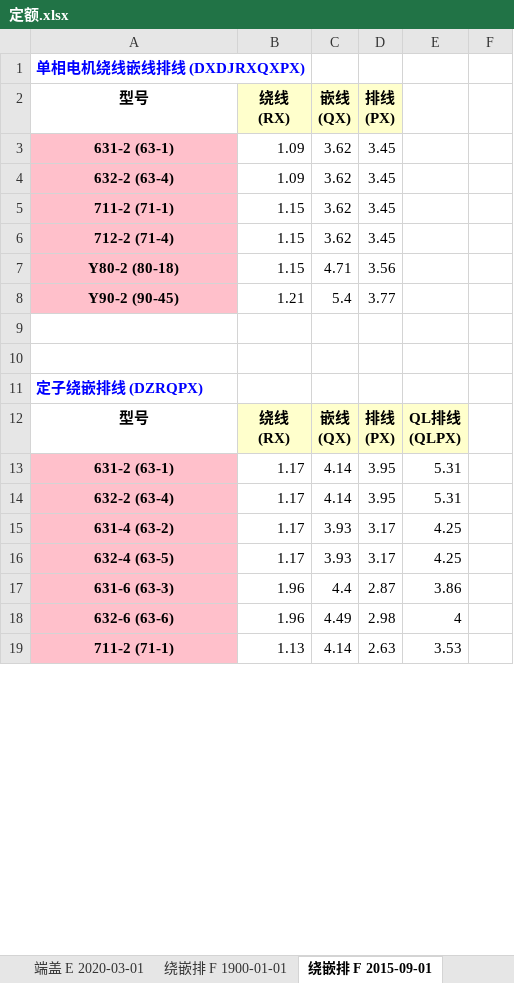
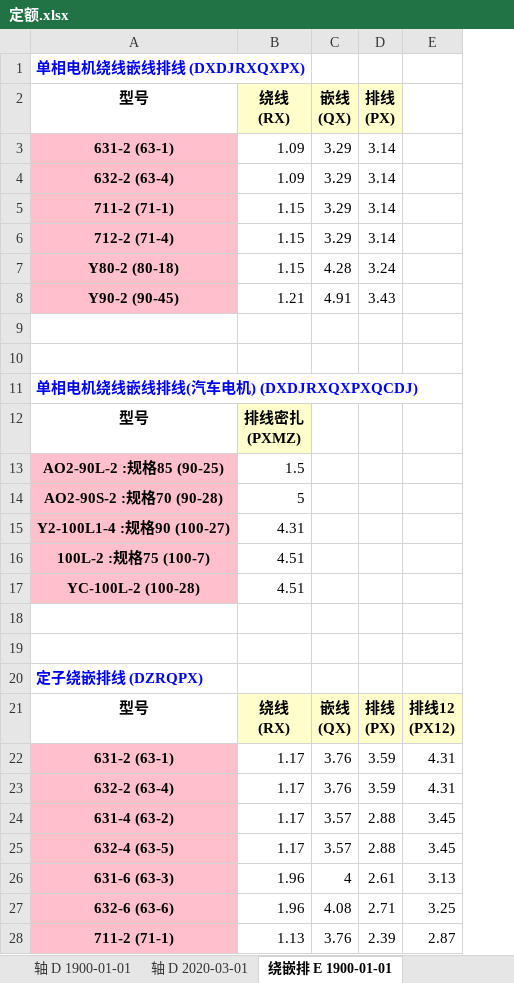
Before and after one commit to richardjl1234/jingying_sqlite_2_mysql, an Excel workbook: 定额.xlsx, sheet 绕嵌排 E 1900-01-01, drawn as a sheet; only a part is shown; values as stored, in another font and other column widths than the file's, no borders; removed rows and columns are numbered as before the commit, all else as after; ↵ is a line break in a cell; the diff covers the shown part only; the diff names each change by its address in the sheet, - before the commit and + after, or states it on an @@ line.

```diff
--- a/定额.xlsx (sheet 绕嵌排 E 1900-01-01)
+++ b/定额.xlsx (sheet 绕嵌排 E 1900-01-01)
-sheet tab: 端盖 E 2020-03-01
+sheet tab: 轴 D 1900-01-01
-sheet tab: 绕嵌排 F 1900-01-01
+sheet tab: 轴 D 2020-03-01
-sheet tab: 绕嵌排 F 2015-09-01
+sheet tab: 绕嵌排 E 1900-01-01
-column E, rows 12-19: QL排线 ↵ (QLPX) | 5.31 | 5.31 | 4.25 | 4.25 | 3.86 | 4 | 3.53
-column F, empty
+column E, rows 21-28: 排线12 ↵ (PX12) | 4.31 | 4.31 | 3.45 | 3.45 | 3.13 | 3.25 | 2.87
-C3:C6 (嵌线 (QX)): 3.62
+C3:C6 (嵌线 (QX)): 3.29
-D3:D6 (排线 (PX)): 3.45
+D3:D6 (排线 (PX)): 3.14
-C7 (嵌线 (QX)): 4.71
+C7 (嵌线 (QX)): 4.28
-D7 (排线 (PX)): 3.56
+D7 (排线 (PX)): 3.24
-C8 (嵌线 (QX)): 5.4
+C8 (嵌线 (QX)): 4.91
-D8 (排线 (PX)): 3.77
+D8 (排线 (PX)): 3.43
+row 9: (empty)
+row 10: (empty)
+row 11: 单相电机绕线嵌线排线(汽车电机) (DXDJRXQXPXQCDJ)
+row 12: 型号 | 排线密扎 ↵ (PXMZ)
+row 13: AO2-90L-2 :规格85 (90-25) | 1.5
+row 14: AO2-90S-2 :规格70 (90-28) | 5
+row 15: Y2-100L1-4 :规格90 (100-27) | 4.31
+row 16: 100L-2 :规格75 (100-7) | 4.51
+row 17: YC-100L-2 (100-28) | 4.51
-C22:C23 (嵌线 (QX)): 4.14
+C22:C23 (嵌线 (QX)): 3.76
-D22:D23 (排线 (PX)): 3.95
+D22:D23 (排线 (PX)): 3.59
-C24:C25 (嵌线 (QX)): 3.93
+C24:C25 (嵌线 (QX)): 3.57
-D24:D25 (排线 (PX)): 3.17
+D24:D25 (排线 (PX)): 2.88
-C26 (嵌线 (QX)): 4.4
+C26 (嵌线 (QX)): 4
-D26 (排线 (PX)): 2.87
+D26 (排线 (PX)): 2.61
-C27 (嵌线 (QX)): 4.49
+C27 (嵌线 (QX)): 4.08
-D27 (排线 (PX)): 2.98
+D27 (排线 (PX)): 2.71
-C28 (嵌线 (QX)): 4.14
+C28 (嵌线 (QX)): 3.76
-D28 (排线 (PX)): 2.63
+D28 (排线 (PX)): 2.39
```
Also changed, not shown: 3 added rows, 10 removed rows and 78 edited cells elsewhere in this sheet, sheet 端盖 B 2020-03-01, sheet 装配铁 I 1900-01-01, sheet 装配喷漆 F 2020-03-01, sheet 轴 D 1900-01-01, sheet 同步电机 G 1900-01-01, sheet 绕嵌排 E 2021-12-01, 14 more sheets, other sheet tabs, 10 other files.
